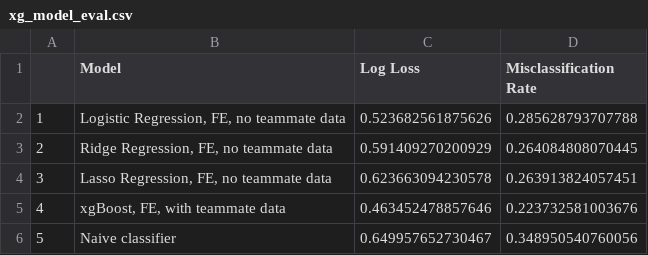
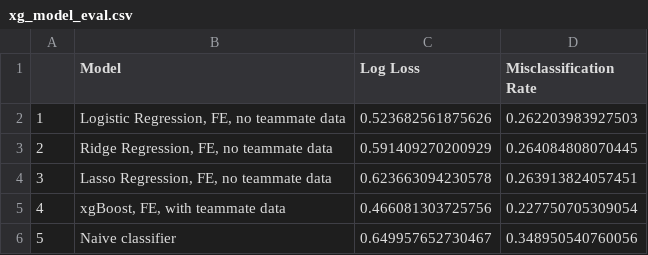
Before and after one commit to katherine-c-lee/stat401-rocketleague, a CSV file: results/xg_model_eval.csv, drawn as a sheet.

```diff
--- a/results/xg_model_eval.csv
+++ b/results/xg_model_eval.csv
@@ -1,6 +1,6 @@
 "","Model","Log Loss","Misclassification Rate"
-"1","Logistic Regression, FE, no teammate data",0.523682561875626,0.285628793707788
+"1","Logistic Regression, FE, no teammate data",0.523682561875626,0.262203983927503
 "2","Ridge Regression, FE, no teammate data",0.591409270200929,0.264084808070445
 "3","Lasso Regression, FE, no teammate data",0.623663094230578,0.263913824057451
-"4","xgBoost, FE, with teammate data",0.463452478857646,0.223732581003676
+"4","xgBoost, FE, with teammate data",0.466081303725756,0.227750705309054
 "5","Naive classifier",0.649957652730467,0.348950540760056
```
Also changed, not shown: results/lasso-features-table.tsv, results/xg_model_eval_reg.csv, 7 other files.
